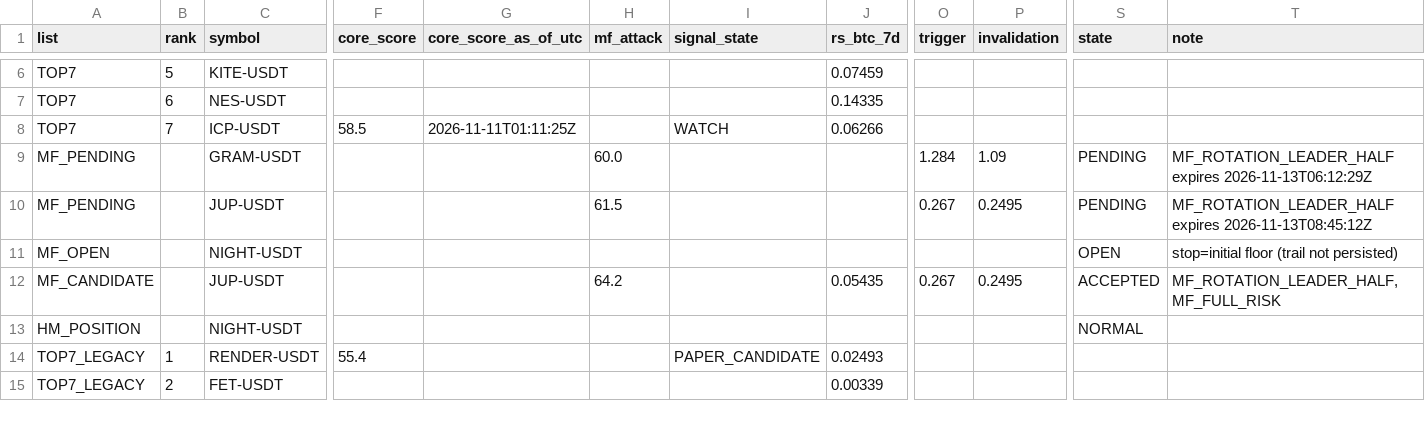
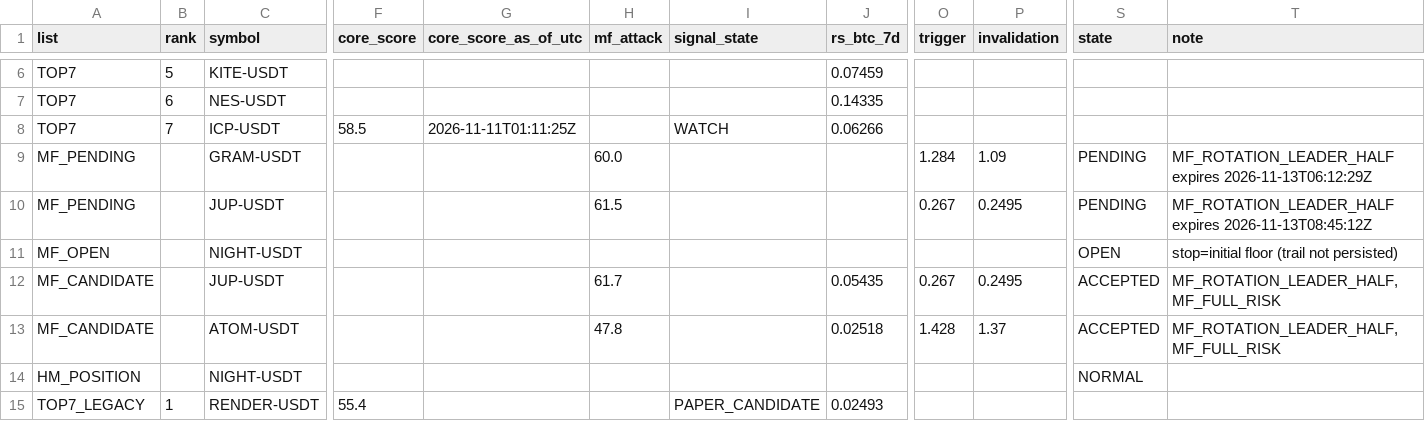
Before and after one commit to fu5202ture-beep/cqs-dashboard, a CSV file: signals.csv, drawn as a sheet; only a part is shown, gaps mark what is left out; the shorter side is filled out with more unchanged rows; rows hold the shown columns only; the diff names each change by its address in the sheet, - before the commit and + after, or states it on an @@ line.

```diff
--- a/signals.csv
+++ b/signals.csv
-H12 (mf_attack): 64.2
+H12 (mf_attack): 61.7
+row 13: MF_CANDIDATE |  | ATOM-USDT |  |  | 47.8 |  | 0.02518 | 1.428 | 1.37 | ACCEPTED | MF_ROTATION_LEADER_HALF,MF_FULL_RISK
```
Also changed, not shown: 2 other files.
